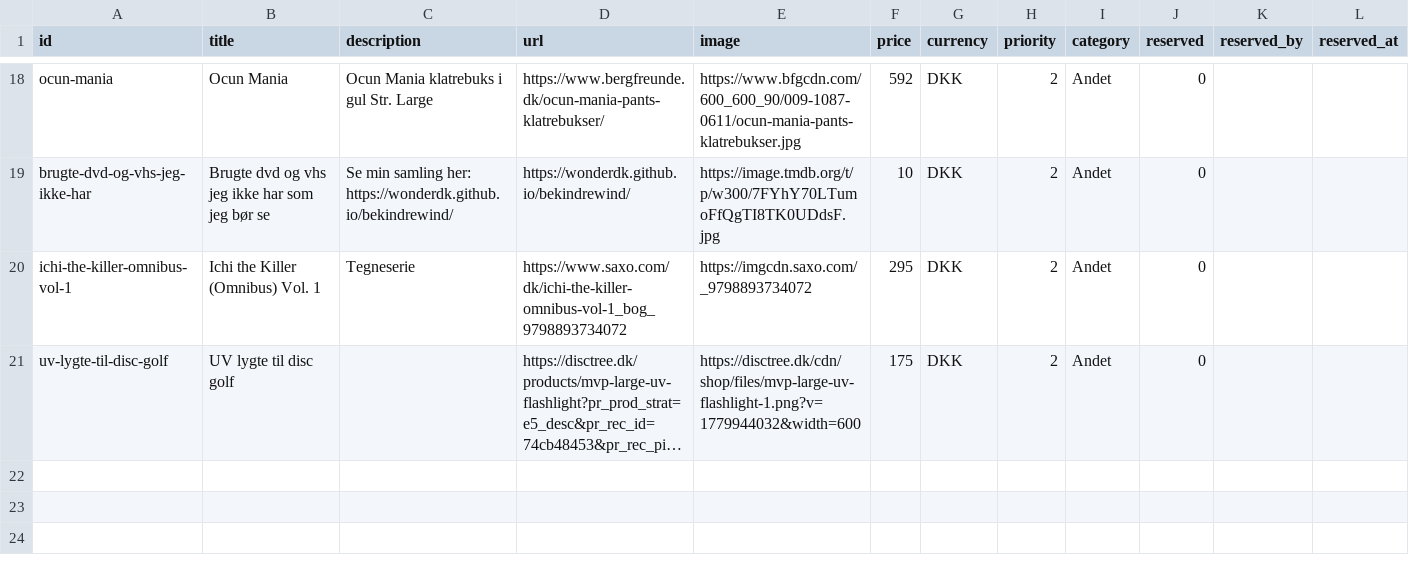
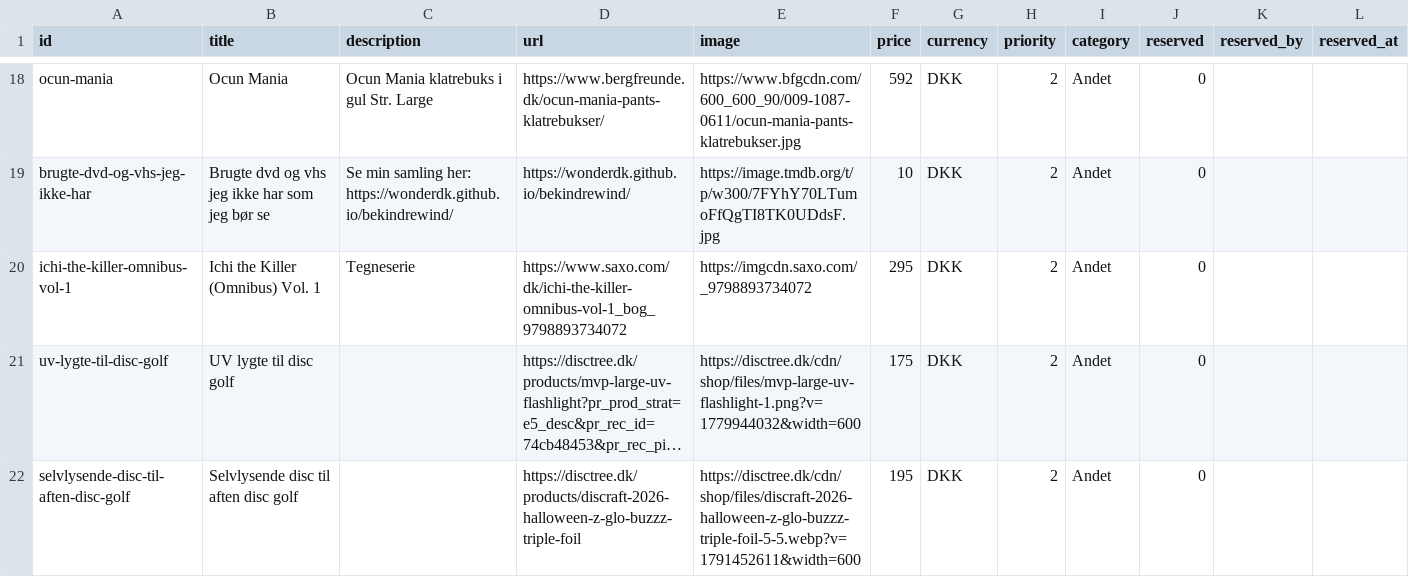
Before and after one commit to wonderdk/wishlistr, a CSV file: wishes.csv, drawn as a sheet; only a part is shown, gaps mark what is left out; long unchanged cells end in …; the diff names each change by its address in the sheet, - before the commit and + after, or states it on an @@ line.

Commit message:
Add wish: Selvlysende disc til aften disc golf

```diff
--- a/wishes.csv
+++ b/wishes.csv
+row 22: selvlysende-disc-til-aften-disc-golf | Selvlysende disc til aften disc golf |  | https://disctree.dk/products/discraft-2026-halloween-z-glo-buzzz-triple-foil | https://disctree.dk/cdn/shop/files/discraft-2026-halloween-z-glo-buzzz-triple-foil-5-5.webp?v=1791452611&width=600 | 195 | DKK | 2 | Andet | 0
```
